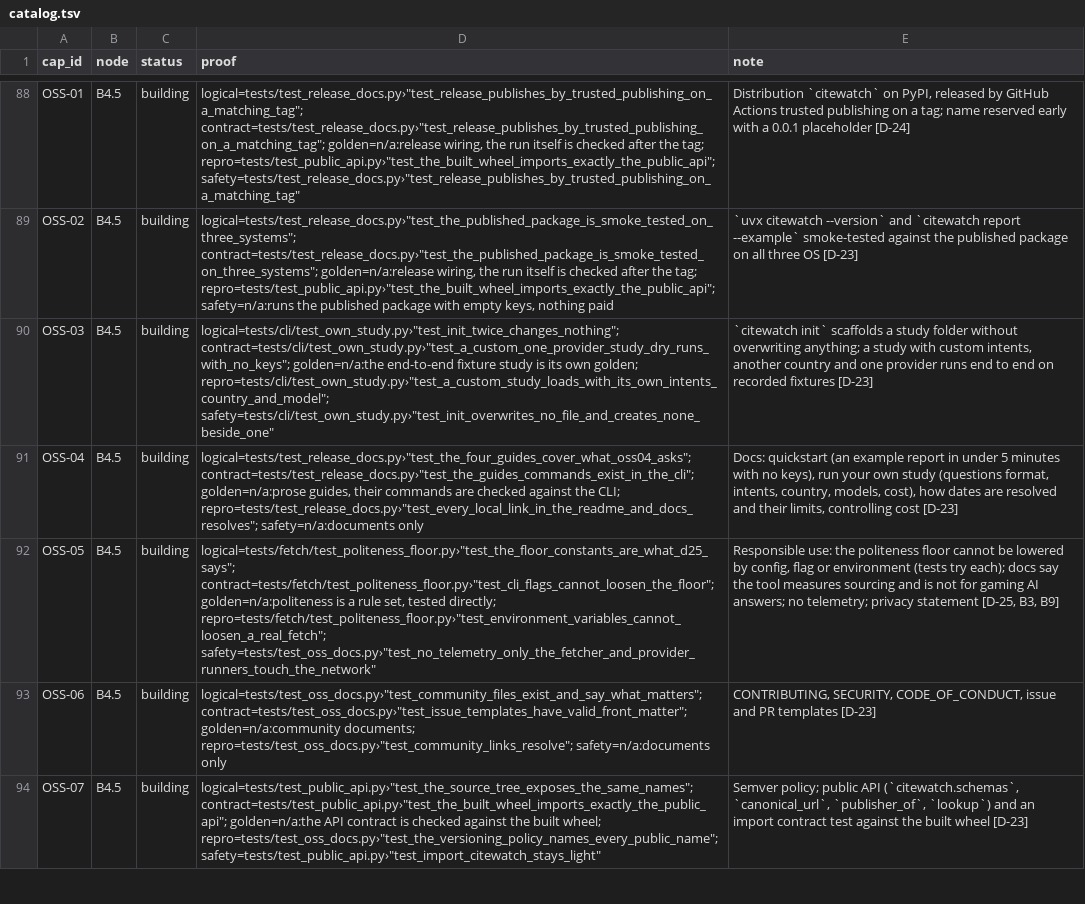
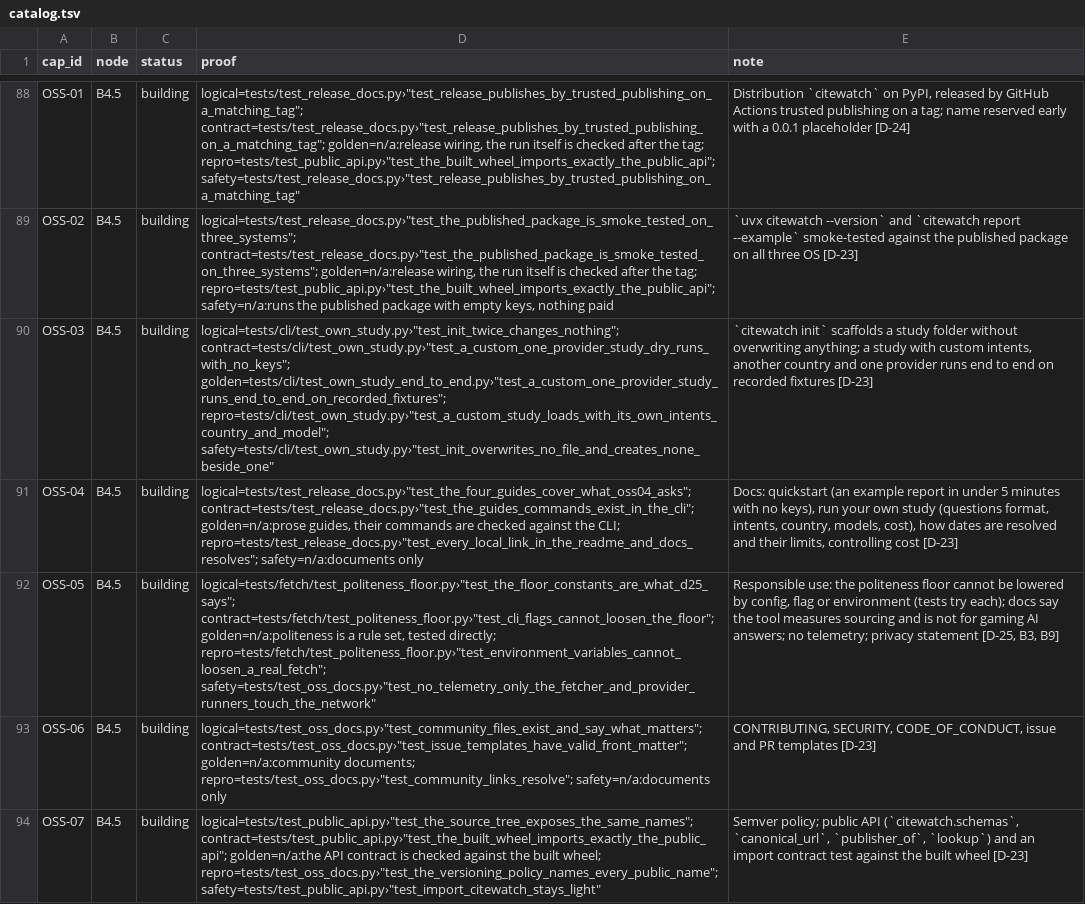
Before and after one commit to biplob819/ai-visibility, a TSV file: docs/graph/catalog.tsv, drawn as a sheet; only a part is shown, gaps mark what is left out; the diff names each change by its address in the sheet, - before the commit and + after, or states it on an @@ line.

```diff
--- a/docs/graph/catalog.tsv
+++ b/docs/graph/catalog.tsv
-D90 (proof): logical=tests/cli/test_own_study.py›"test_init_twice_changes_nothing"; contract=tests/cli/test_own_study.py›"test_a_custom_one_provider_study_dry_runs_with_no_keys"; golden=n/a:the end-to-end fixture study is its own golden; repro=tests/cli/test_own_study.py›"test_a_custom_study_loads_with_its_own_intents_country_and_model"; safety=tests/cli/test_own_study.py›"test_init_overwrites_no_file_and_creates_none_beside_one"
+D90 (proof): logical=tests/cli/test_own_study.py›"test_init_twice_changes_nothing"; contract=tests/cli/test_own_study.py›"test_a_custom_one_provider_study_dry_runs_with_no_keys"; golden=tests/cli/test_own_study_end_to_end.py›"test_a_custom_one_provider_study_runs_end_to_end_on_recorded_fixtures"; repro=tests/cli/test_own_study.py›"test_a_custom_study_loads_with_its_own_intents_country_and_model"; safety=tests/cli/test_own_study.py›"test_init_overwrites_no_file_and_creates_none_beside_one"
```
Also changed, not shown: 3 other files.
